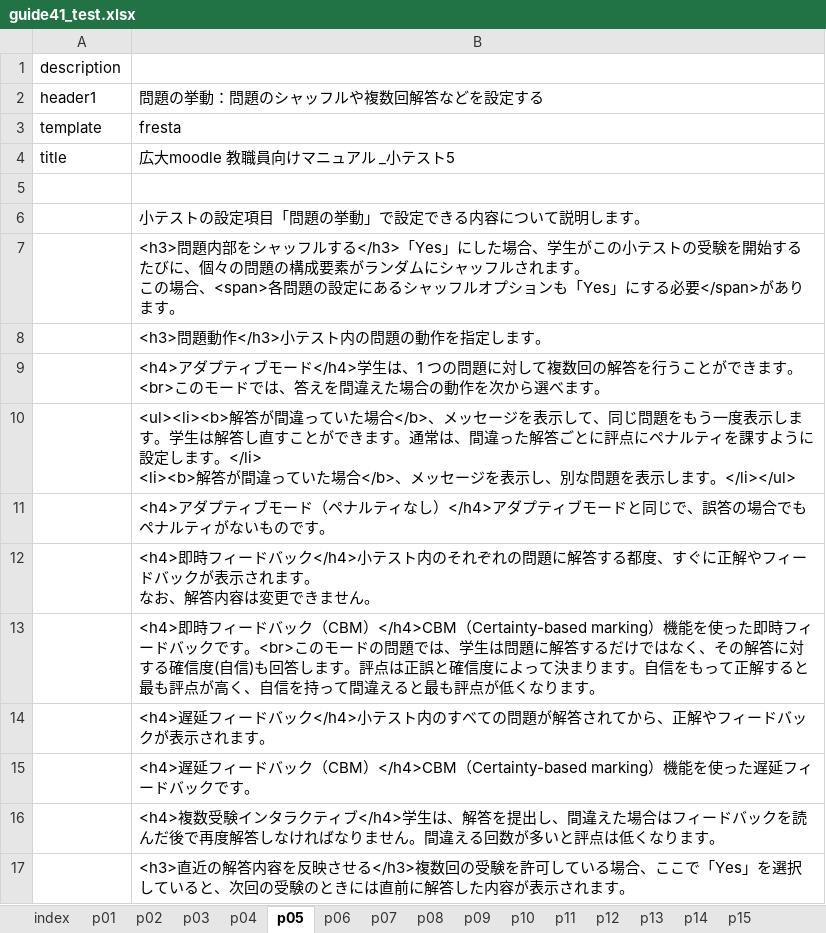
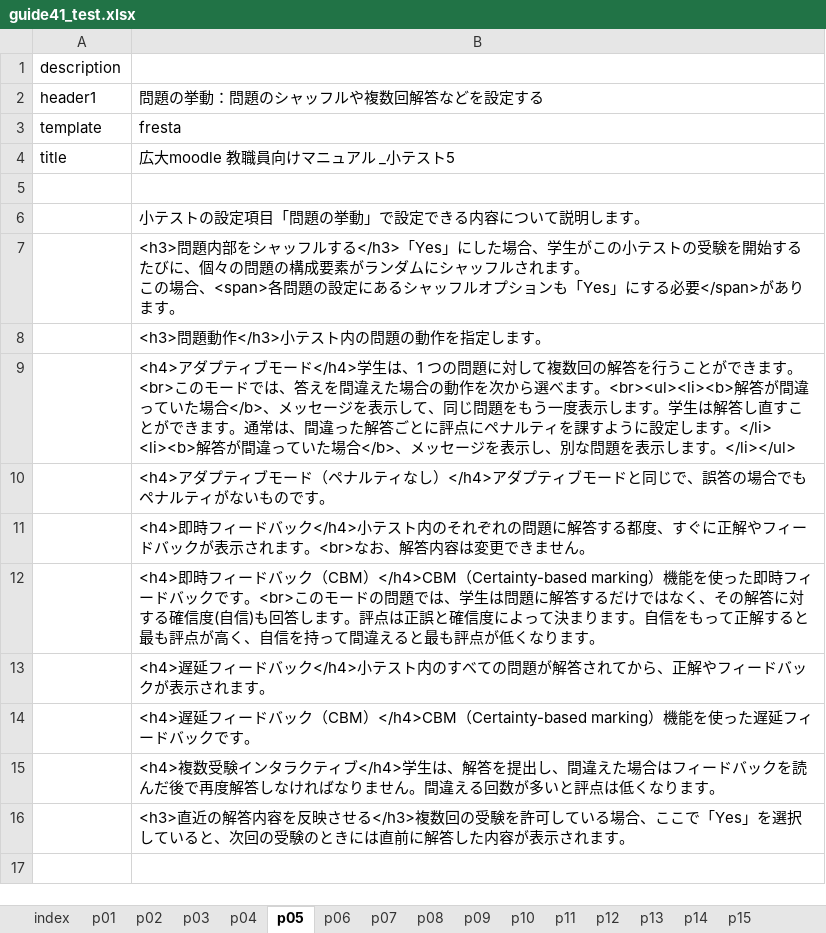
Before and after one commit to imc-lms-adm/support-vle-man, an Excel workbook: guide41_test.xlsx, sheet p05, drawn as a sheet; values as stored, in another font and other column widths than the file's, no borders; removed rows and columns are numbered as before the commit, all else as after; ↵ is a line break in a cell; the diff names each change by its address in the sheet, - before the commit and + after, or states it on an @@ line.

```diff
--- a/guide41_test.xlsx (sheet p05)
+++ b/guide41_test.xlsx (sheet p05)
-B9: …べます。
+B9: …べます。<br><ul><li><b>解答が間違っていた場合</b>、メッセージを表示して、同じ問題をもう一度表示します。学生は解答し直すことができます。通常は、間違った解答ごとに評点にペナルティを課すように設定します。</li> ↵ <li><b>解答が間違っていた場合</b>、メッセージを表示し、別な問題を表示します。</li></ul>
-row 10:  | <ul><li><b>解答が間違っていた場合</b>、メッセージを表示して、同じ問題をもう一度表示します。学生は解答し直すことができます。通常は、間違った解答ごとに評点にペナルティを課すように設定します。</li> ↵ <li><b>解答が間違っていた場合</b>、メッセージを表示し、別な問題を表示します。</li></ul>
-B11: …れます。 ↵ なお、解…
+B11: …れます。<br>なお、解…
```
Also changed, not shown: sheet p12, sheet p04, sheet p02, sheet p11.
